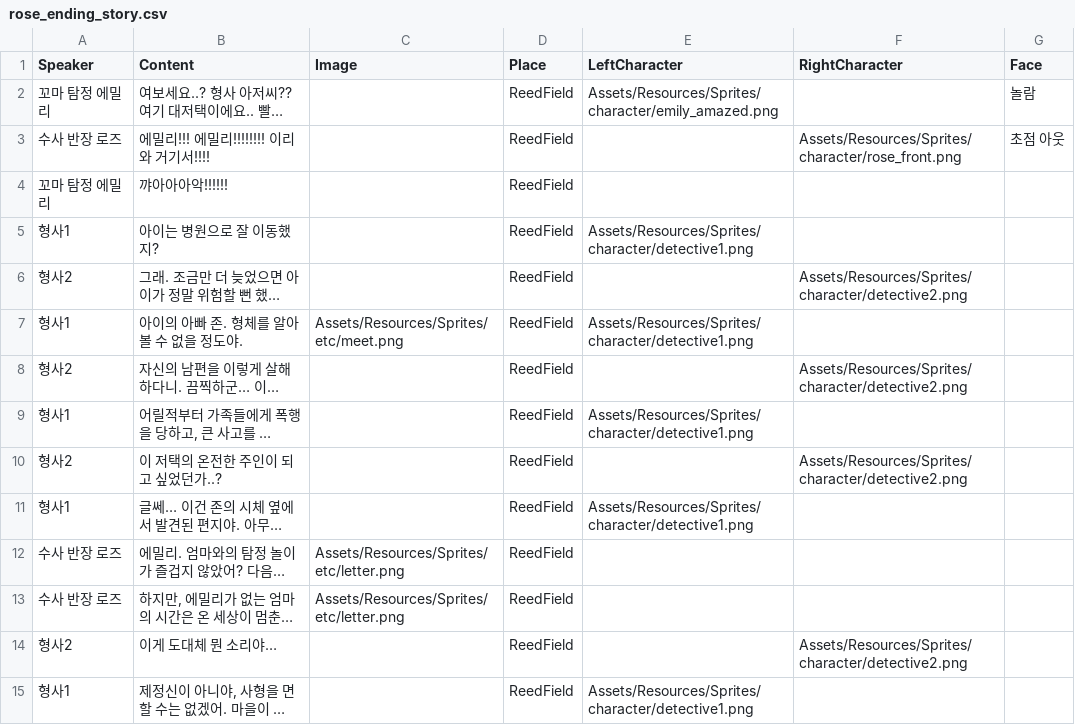
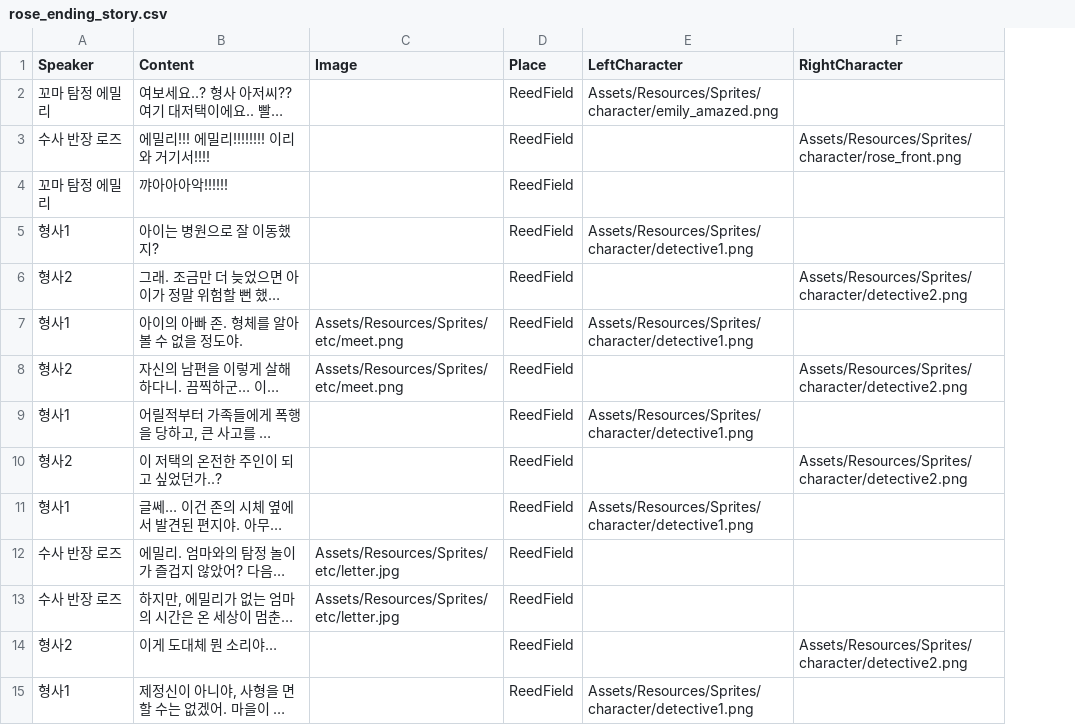
Before and after one commit to tyrosine1153/Stove_GameJam_September_Emily, a CSV file: Emily/Assets/Resources/Datas/Stories/rose_ending_story.csv, drawn as a sheet; long unchanged cells end in …; the diff names each change by its address in the sheet, - before the commit and + after, or states it on an @@ line.

```diff
--- a/Emily/Assets/Resources/Datas/Stories/rose_ending_story.csv
+++ b/Emily/Assets/Resources/Datas/Stories/rose_ending_story.csv
-column G (Face), rows 2-3: 놀람 | 초점 아웃
-C8 (Image): (empty)
+C8 (Image): Assets/Resources/Sprites/etc/meet.png
-C12:C13 (Image): Assets/Resources/Sprites/etc/letter.png
+C12:C13 (Image): Assets/Resources/Sprites/etc/letter.jpg
```
Also changed, not shown: Emily/Assets/Resources/Datas/Stories/dress_ending_story.csv, Emily/Assets/Resources/Datas/Stories/gardner_ending_story.csv, 2 other files.
